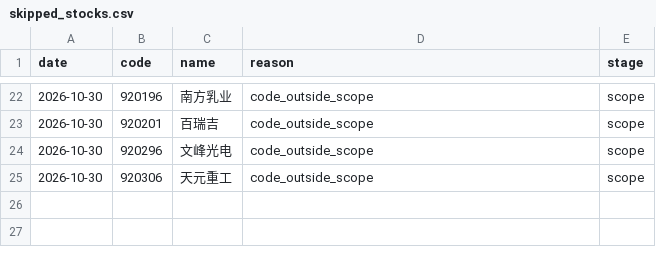
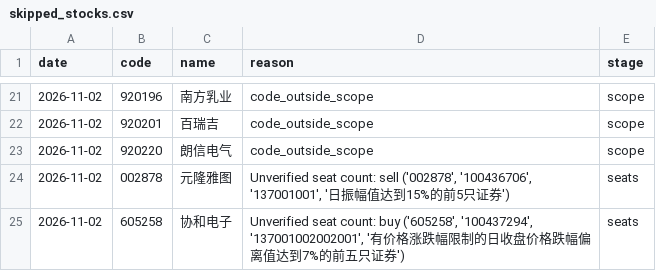
Before and after one commit to huvan9527-a11y/longhu, a CSV file: reports/skipped_stocks.csv, drawn as a sheet; only a part is shown, gaps mark what is left out; the diff covers the shown part only.

```diff
--- a/reports/skipped_stocks.csv
+++ b/reports/skipped_stocks.csv
@@ -22,4 +21,5 @@
-2026-10-30,920196,南方乳业,code_outside_scope,scope
-2026-10-30,920201,百瑞吉,code_outside_scope,scope
-2026-10-30,920296,文峰光电,code_outside_scope,scope
-2026-10-30,920306,天元重工,code_outside_scope,scope
+2026-11-02,920196,南方乳业,code_outside_scope,scope
+2026-11-02,920201,百瑞吉,code_outside_scope,scope
+2026-11-02,920220,朗信电气,code_outside_scope,scope
+2026-11-02,002878,元隆雅图,"Unverified seat count: sell ('002878', '100436706', '137001001', '日振幅值达到15%的前5只证券')",seats
+2026-11-02,605258,协和电子,"Unverified seat count: buy ('605258', '100437294', '137001002002001', '有价格涨跌幅限制的日收盘价格跌幅偏离值达到7%的前五只证券')",seats
```
Also changed, not shown: 8 added rows, 9 removed rows and 21 edited cells elsewhere in this file, reports/screening_audit_latest.csv, 2 other files.
